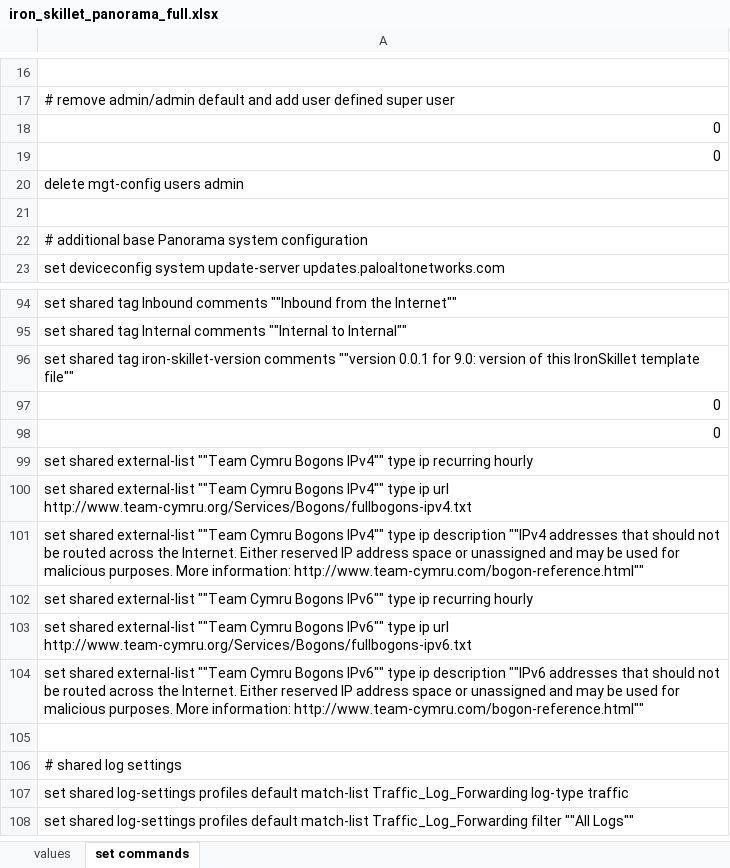
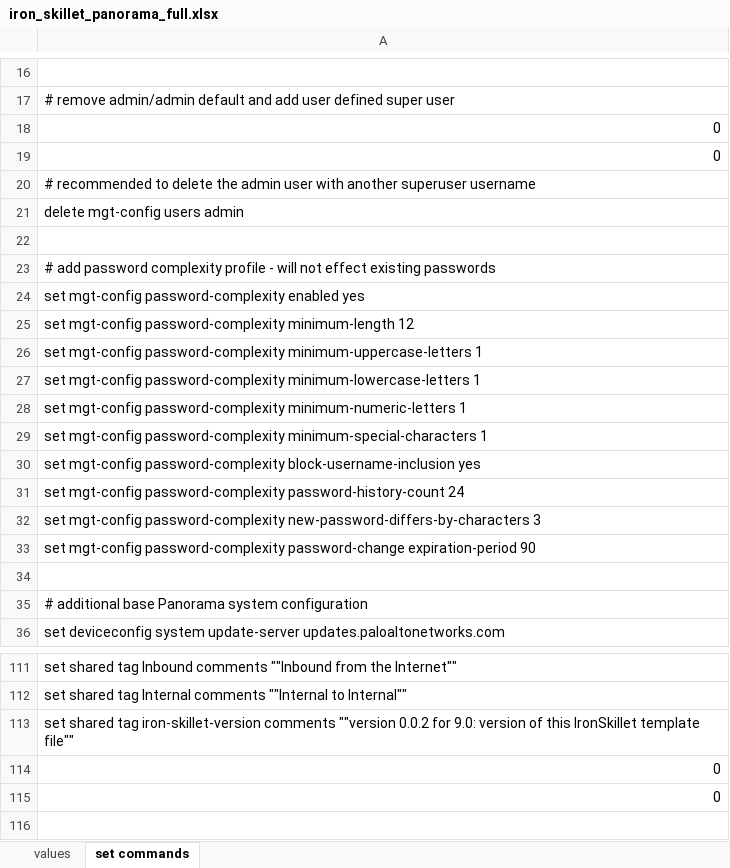
Before and after one commit to PaloAltoNetworks/iron-skillet, an Excel workbook: templates/panorama/set_commands/iron_skillet_panorama_full.xlsx, sheet set commands, drawn as a sheet; only a part is shown, gaps mark what is left out; the shorter side is filled out with more unchanged rows; values as stored, in another font and other column widths than the file's, no borders; removed rows and columns are numbered as before the commit, all else as after; the diff covers the shown part only; the diff names each change by its address in the sheet, - before the commit and + after, or states it on an @@ line.

Commit message:
edits to panorama set commands

```diff
--- a/templates/panorama/set_commands/iron_skillet_panorama_full.xlsx (sheet set commands)
+++ b/templates/panorama/set_commands/iron_skillet_panorama_full.xlsx (sheet set commands)
+row 20: # recommended to delete the admin user with another superuser username
+row 22: (empty)
+row 23: # add password complexity profile - will not effect existing passwords
+row 24: set mgt-config password-complexity enabled yes
+row 25: set mgt-config password-complexity minimum-length 12
+row 26: set mgt-config password-complexity minimum-uppercase-letters 1
+row 27: set mgt-config password-complexity minimum-lowercase-letters 1
+row 28: set mgt-config password-complexity minimum-numeric-letters 1
+row 29: set mgt-config password-complexity minimum-special-characters 1
+row 30: set mgt-config password-complexity block-username-inclusion yes
+row 31: set mgt-config password-complexity password-history-count 24
+row 32: set mgt-config password-complexity new-password-differs-by-characters 3
+row 33: set mgt-config password-complexity password-change expiration-period 90
-A113: …comments ""version 0.0.1 for 9.0:…
+A113: …comments ""version 0.0.2 for 9.0:…
-row 99: set shared external-list ""Team Cymru Bogons IPv4"" type ip recurring hourly
-row 100: set shared external-list ""Team Cymru Bogons IPv4"" type ip url http://www.team-cymru.org/Services/Bogons/fullbogons-ipv4.txt
-row 101: set shared external-list ""Team Cymru Bogons IPv4"" type ip description ""IPv4 addresses that should not be routed across the Internet. Either reserved IP address space or unassigned and may be used for malicious purposes. More information: http://www.team-cymru.com/bogon-reference.html""
-row 102: set shared external-list ""Team Cymru Bogons IPv6"" type ip recurring hourly
-row 103: set shared external-list ""Team Cymru Bogons IPv6"" type ip url http://www.team-cymru.org/Services/Bogons/fullbogons-ipv6.txt
-row 104: set shared external-list ""Team Cymru Bogons IPv6"" type ip description ""IPv6 addresses that should not be routed across the Internet. Either reserved IP address space or unassigned and may be used for malicious purposes. More information: http://www.team-cymru.com/bogon-reference.html""
```
Also changed, not shown: 24 added rows, 30 removed rows and 3 edited cells elsewhere in this sheet, templates/panos/set_commands/iron_skillet_panos_full.xlsx, 21 other files.
